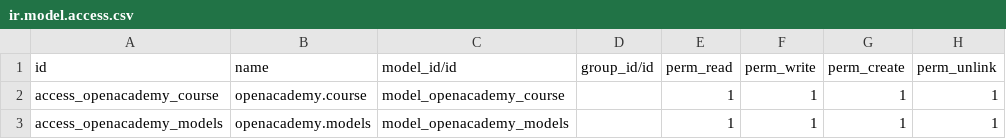
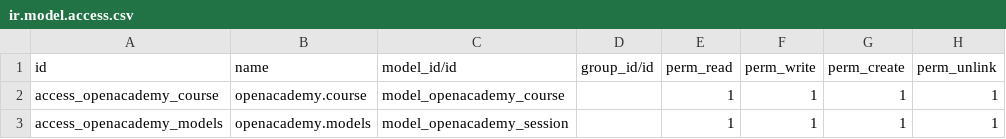
Before and after one commit to MarielaRodriguez777/Industria-Odoo, a CSV file: openacademy/security/ir.model.access.csv, drawn as a sheet.

Commit message:
[ADD] security

```diff
--- a/openacademy/security/ir.model.access.csv
+++ b/openacademy/security/ir.model.access.csv
@@ -2,2 +2,2 @@ id,name,model_id/id,group_id/id,perm_read,perm_write,perm_create,perm_unlink
 access_openacademy_course,openacademy.course,model_openacademy_course,,1,1,1,1
-access_openacademy_models,openacademy.models,model_openacademy_models,,1,1,1,1
+access_openacademy_models,openacademy.models,model_openacademy_session,,1,1,1,1
```
Also changed, not shown: 1 other file.
